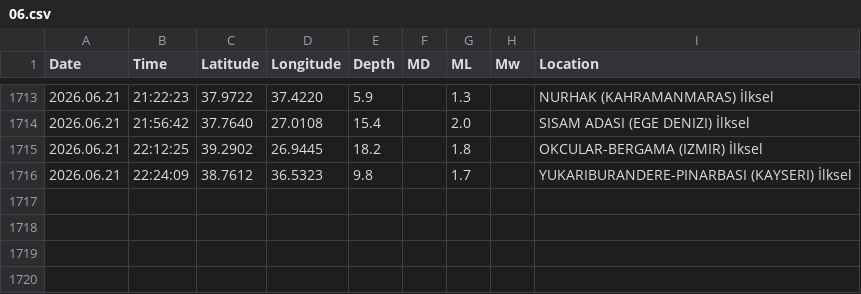
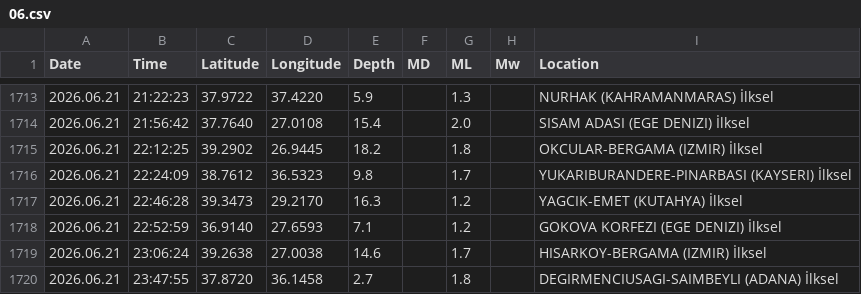
Before and after one commit to sukruozan/turkiye-guncel-deprem-verisi, a CSV file: 2026/06.csv, drawn as a sheet; only a part is shown, gaps mark what is left out.

Commit message:
Automated Commit

```diff
--- a/2026/06.csv
+++ b/2026/06.csv
@@ -1716 +1716,5 @@ Date,Time,Latitude,Longitude,Depth,MD,ML,Mw,Location
 2026.06.21,22:24:09,38.7612,36.5323,9.8,,1.7,,YUKARIBURANDERE-PINARBASI (KAYSERI) İlksel
+2026.06.21,22:46:28,39.3473,29.2170,16.3,,1.2,,YAGCIK-EMET (KUTAHYA) İlksel
+2026.06.21,22:52:59,36.9140,27.6593,7.1,,1.2,,GOKOVA KORFEZI (EGE DENIZI) İlksel
+2026.06.21,23:06:24,39.2638,27.0038,14.6,,1.7,,HISARKOY-BERGAMA (IZMIR) İlksel
+2026.06.21,23:47:55,37.8720,36.1458,2.7,,1.8,,DEGIRMENCIUSAGI-SAIMBEYLI (ADANA) İlksel
```
